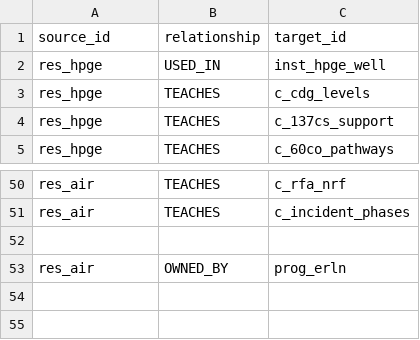
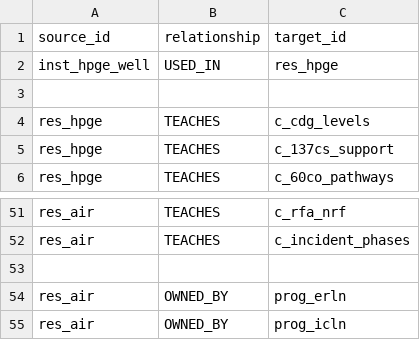
Before and after one commit to jtbutton/RLApilot, a CSV file: relationships.csv, drawn as a sheet; only a part is shown, gaps mark what is left out.

Commit message:
Update relationships.csv

```diff
--- a/relationships.csv
+++ b/relationships.csv
@@ -1,3 +1,4 @@
 source_id,relationship,target_id
-res_hpge,USED_IN,inst_hpge_well
+inst_hpge_well,USED_IN,res_hpge
+
 res_hpge,TEACHES,c_cdg_levels
@@ -53 +54,2 @@ res_air,TEACHES,c_incident_phases
 res_air,OWNED_BY,prog_erln
+res_air,OWNED_BY,prog_icln
```
